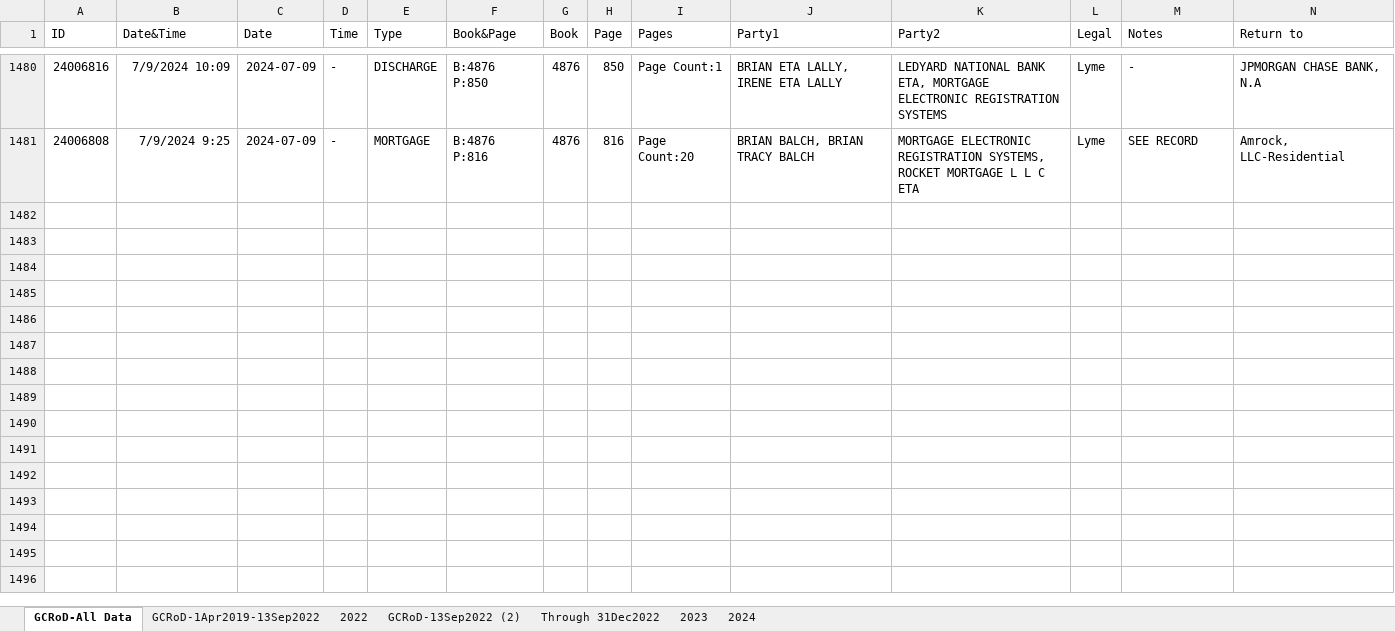
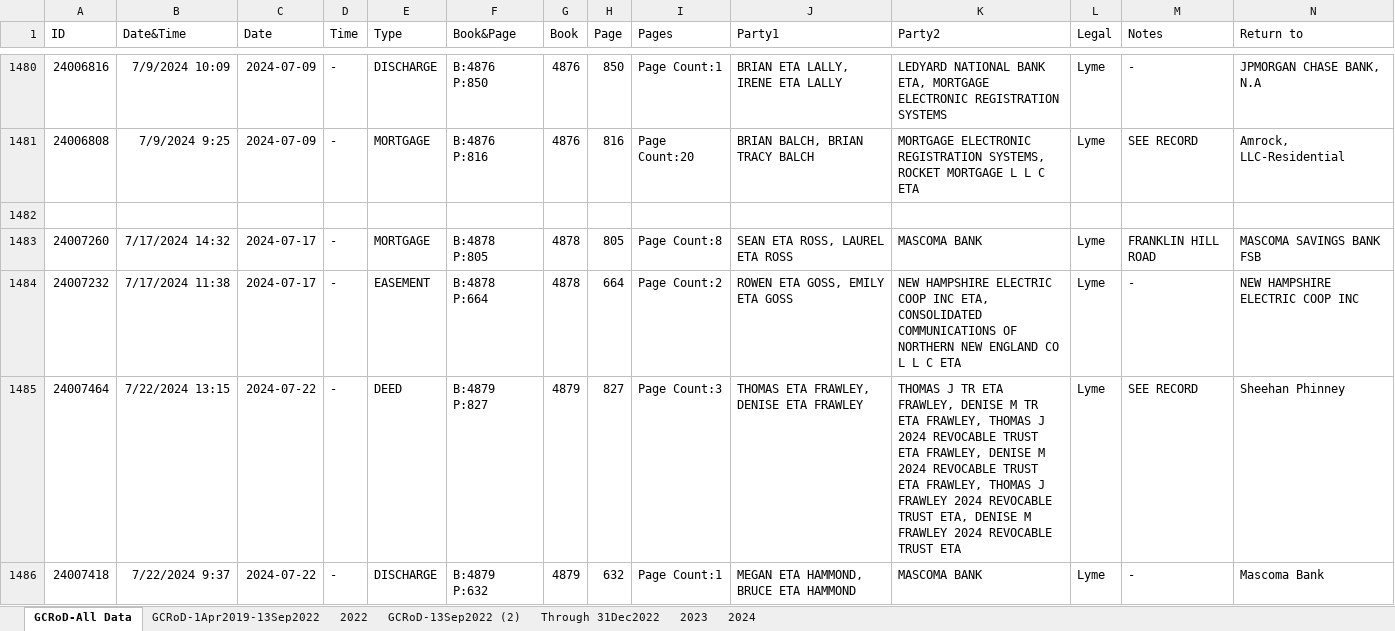
Before and after one commit to TaxFairness/TaxFairness, an Excel workbook: RawData/GCRoD-All-Data.xlsx, sheet GCRoD-All Data, drawn as a sheet; only a part is shown, gaps mark what is left out; values as stored, in another font and other column widths than the file's, no borders; rows hold the shown columns only; the diff covers the shown part only; the diff names each change by its address in the sheet, - before the commit and + after, or states it on an @@ line.

Commit message:
Update with latest Grafton County info

```diff
--- a/RawData/GCRoD-All-Data.xlsx (sheet GCRoD-All Data)
+++ b/RawData/GCRoD-All-Data.xlsx (sheet GCRoD-All Data)
+row 1482: (empty)
+row 1483: 24007260 | 7/17/2024 14:32 | 2024-07-17 | - | MORTGAGE | B:4878 P:805 | 4878 | 805 | Page Count:8 | SEAN ETA ROSS, LAUREL ETA ROSS | MASCOMA BANK | Lyme | FRANKLIN HILL ROAD | MASCOMA SAVINGS BANK FSB
+row 1484: 24007232 | 7/17/2024 11:38 | 2024-07-17 | - | EASEMENT | B:4878 P:664 | 4878 | 664 | Page Count:2 | ROWEN ETA GOSS, EMILY ETA GOSS | NEW HAMPSHIRE ELECTRIC COOP INC ETA, CONSOLIDATED COMMUNICATIONS OF NORTHERN NEW ENGLAND CO L L C ETA | Lyme | - | NEW HAMPSHIRE ELECTRIC COOP INC
+row 1485: 24007464 | 7/22/2024 13:15 | 2024-07-22 | - | DEED | B:4879 P:827 | 4879 | 827 | Page Count:3 | THOMAS ETA FRAWLEY, DENISE ETA FRAWLEY | THOMAS J TR ETA FRAWLEY, DENISE M TR ETA FRAWLEY, THOMAS J 2024 REVOCABLE TRUST ETA FRAWLEY, DENISE M 2024 REVOCABLE TRUST ETA FRAWLEY, THOMAS J FRAWLEY 2024 REVOCABLE TRUST ETA, DENISE M FRAWLEY 2024 REVOCABLE TRUST ETA | Lyme | SEE RECORD | Sheehan Phinney
+row 1486: 24007418 | 7/22/2024 9:37 | 2024-07-22 | - | DISCHARGE | B:4879 P:632 | 4879 | 632 | Page Count:1 | MEGAN ETA HAMMOND, BRUCE ETA HAMMOND | MASCOMA BANK | Lyme | - | Mascoma Bank
```
Also changed, not shown: 70 added rows elsewhere in this sheet, sheet 2024, 2 other files.
